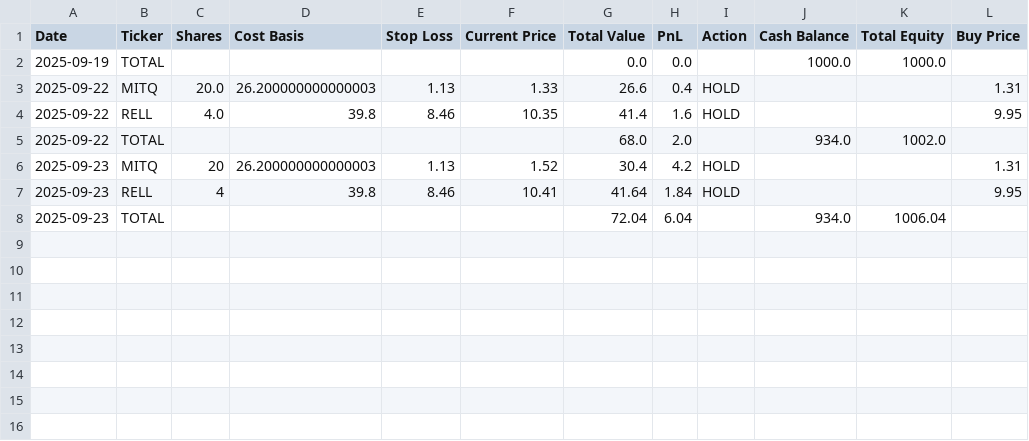
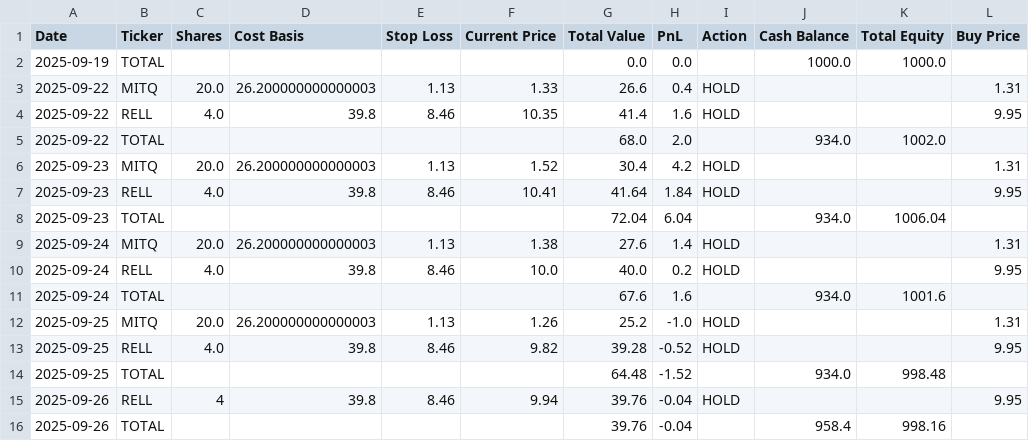
Before and after one commit to sdj-data/microCap-trader, a CSV file: chatgpt_portfolio_update.csv, drawn as a sheet.

```diff
--- a/chatgpt_portfolio_update.csv
+++ b/chatgpt_portfolio_update.csv
@@ -5,4 +5,12 @@ Date,Ticker,Shares,Cost Basis,Stop Loss,Current Price,Total Value,PnL,Action,Cas
 2025-09-22,TOTAL,,,,,68.0,2.0,,934.0,1002.0,
-2025-09-23,MITQ,20,26.200000000000003,1.13,1.52,30.4,4.2,HOLD,,,1.31
-2025-09-23,RELL,4,39.8,8.46,10.41,41.64,1.84,HOLD,,,9.95
+2025-09-23,MITQ,20.0,26.200000000000003,1.13,1.52,30.4,4.2,HOLD,,,1.31
+2025-09-23,RELL,4.0,39.8,8.46,10.41,41.64,1.84,HOLD,,,9.95
 2025-09-23,TOTAL,,,,,72.04,6.04,,934.0,1006.04,
+2025-09-24,MITQ,20.0,26.200000000000003,1.13,1.38,27.6,1.4,HOLD,,,1.31
+2025-09-24,RELL,4.0,39.8,8.46,10.0,40.0,0.2,HOLD,,,9.95
+2025-09-24,TOTAL,,,,,67.6,1.6,,934.0,1001.6,
+2025-09-25,MITQ,20.0,26.200000000000003,1.13,1.26,25.2,-1.0,HOLD,,,1.31
+2025-09-25,RELL,4.0,39.8,8.46,9.82,39.28,-0.52,HOLD,,,9.95
+2025-09-25,TOTAL,,,,,64.48,-1.52,,934.0,998.48,
+2025-09-26,RELL,4,39.8,8.46,9.94,39.76,-0.04,HOLD,,,9.95
+2025-09-26,TOTAL,,,,,39.76,-0.04,,958.4,998.16,
```
Also changed, not shown: 1 other file.
